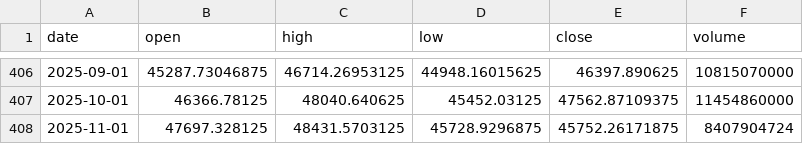
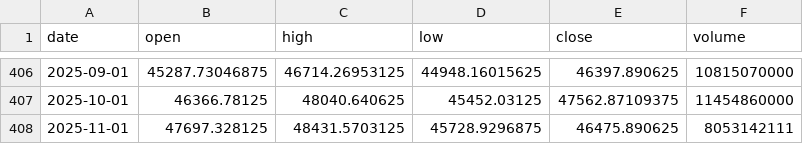
Before and after one commit to gmelmed/charts_gratia_chartis, a CSV file: stocks_sentiment/data/raw/DJIA.csv, drawn as a sheet; only a part is shown, gaps mark what is left out.

```diff
--- a/stocks_sentiment/data/raw/DJIA.csv
+++ b/stocks_sentiment/data/raw/DJIA.csv
@@ -407,2 +407,2 @@ date,open,high,low,close,volume
 2025-10-01,46366.78125,48040.640625,45452.03125,47562.87109375,11454860000
-2025-11-01,47697.328125,48431.5703125,45728.9296875,45752.26171875,8407904724
+2025-11-01,47697.328125,48431.5703125,45728.9296875,46475.890625,8053142111
```
Also changed, not shown: stocks_sentiment/data/raw/GSPC.csv, stocks_sentiment/data/raw/NASDAQCOM.csv, 4 other files.
